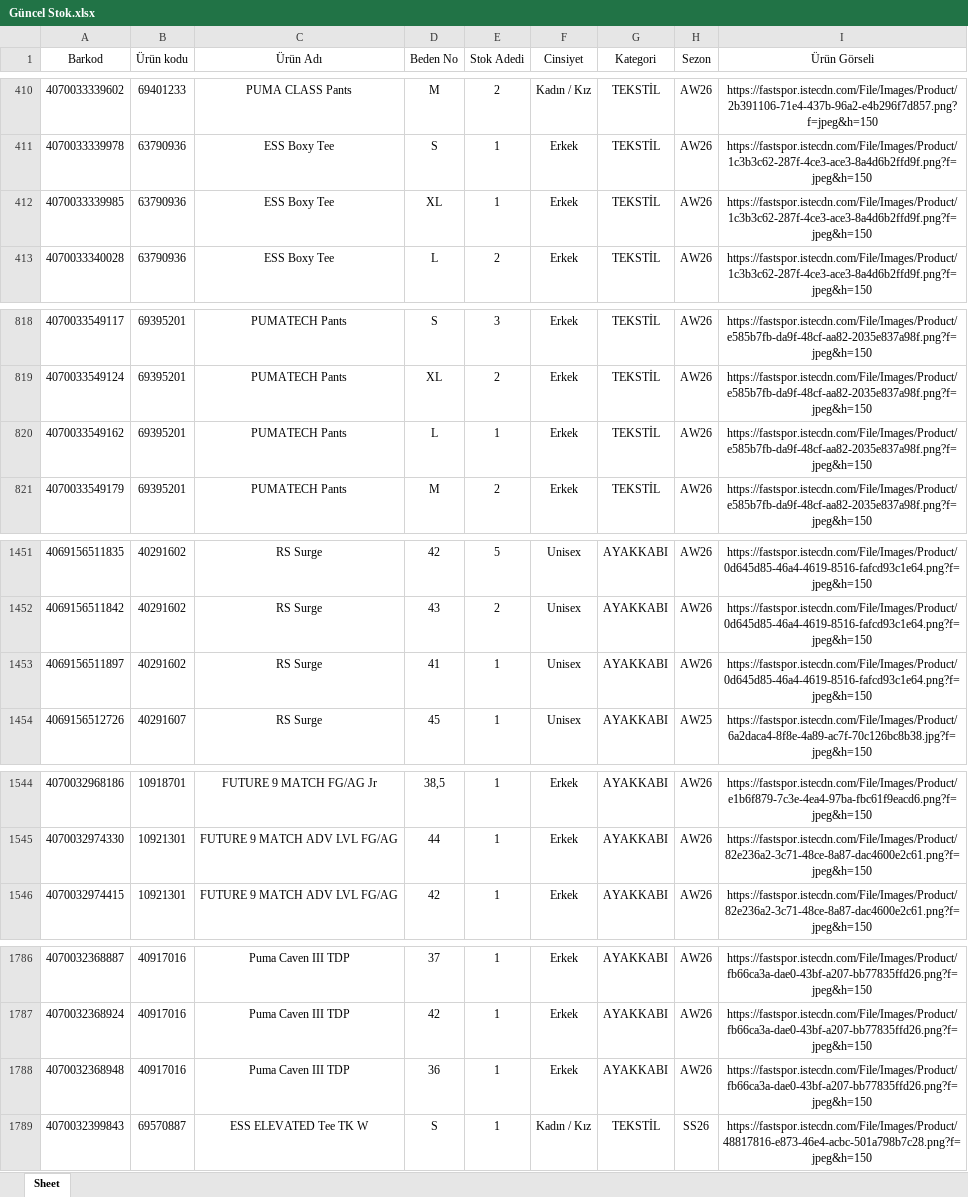
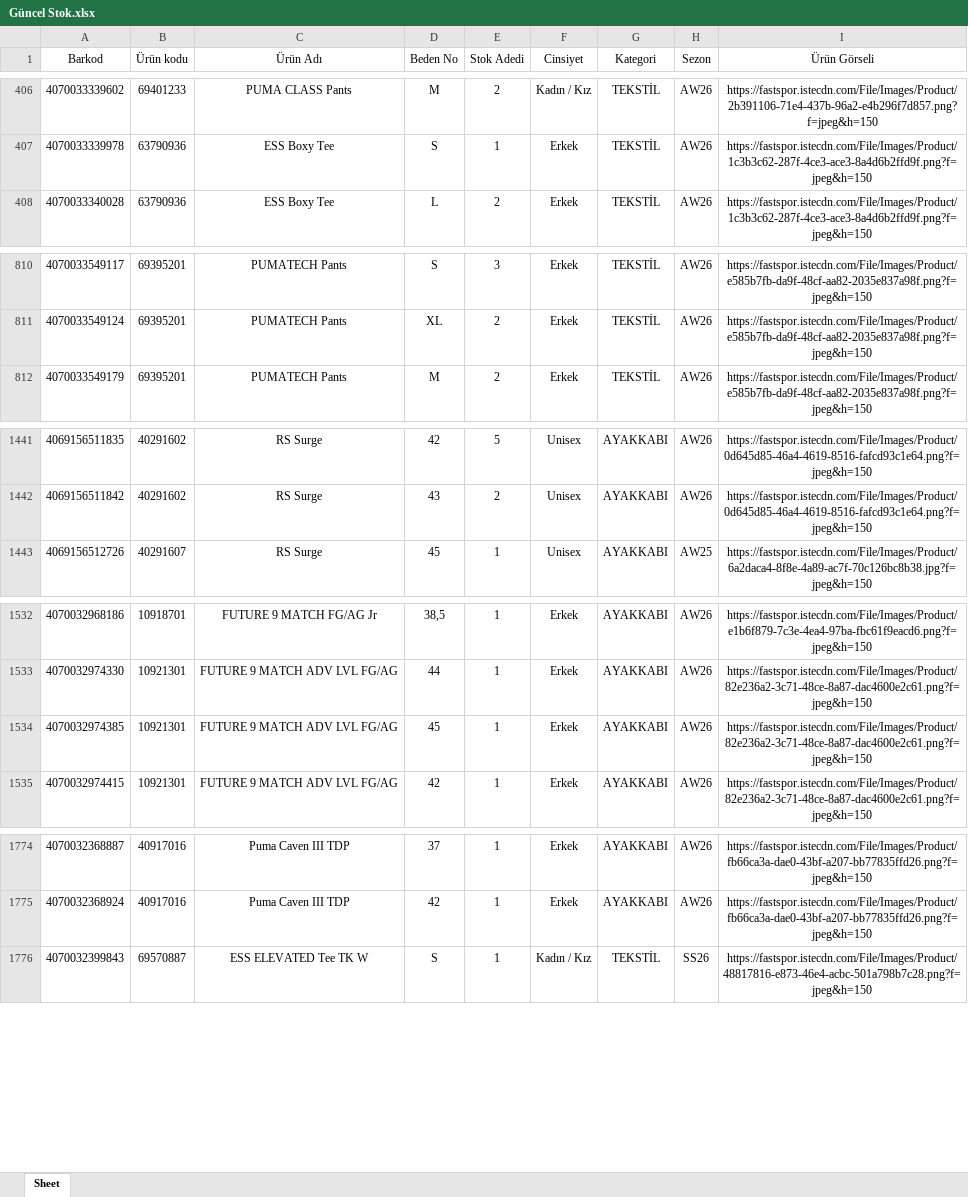
Before and after one commit to dagitmacmustafaberaat-create/puma-smart-assistant, an Excel workbook: Güncel Stok.xlsx, sheet Sheet, drawn as a sheet; only a part is shown, gaps mark what is left out; values as stored, in another font and other column widths than the file's, no borders; removed rows and columns are numbered as before the commit, all else as after; the diff covers the shown part only; the diff names each change by its address in the sheet, - before the commit and + after, or states it on an @@ line.

Commit message:
Add files via upload

```diff
--- a/Güncel Stok.xlsx (sheet Sheet)
+++ b/Güncel Stok.xlsx (sheet Sheet)
-row 412: 4070033339985 | 63790936 | ESS Boxy Tee | XL | 1 | Erkek | TEKSTİL | AW26 | https://fastspor.istecdn.com/File/Images/Product/1c3b3c62-287f-4ce3-ace3-8a4d6b2ffd9f.png?f=jpeg&h=150
-row 820: 4070033549162 | 69395201 | PUMATECH Pants | L | 1 | Erkek | TEKSTİL | AW26 | https://fastspor.istecdn.com/File/Images/Product/e585b7fb-da9f-48cf-aa82-2035e837a98f.png?f=jpeg&h=150
-row 1453: 4069156511897 | 40291602 | RS Surge | 41 | 1 | Unisex | AYAKKABI | AW26 | https://fastspor.istecdn.com/File/Images/Product/0d645d85-46a4-4619-8516-fafcd93c1e64.png?f=jpeg&h=150
+row 1534: 4070032974385 | 10921301 | FUTURE 9 MATCH ADV LVL FG/AG | 45 | 1 | Erkek | AYAKKABI | AW26 | https://fastspor.istecdn.com/File/Images/Product/82e236a2-3c71-48ce-8a87-dac4600e2c61.png?f=jpeg&h=150
-row 1788: 4070032368948 | 40917016 | Puma Caven III TDP | 36 | 1 | Erkek | AYAKKABI | AW26 | https://fastspor.istecdn.com/File/Images/Product/fb66ca3a-dae0-43bf-a207-bb77835ffd26.png?f=jpeg&h=150
```
Also changed, not shown: 1 added row, 13 removed rows, 38 moved rows and 26 edited cells elsewhere in this sheet.
